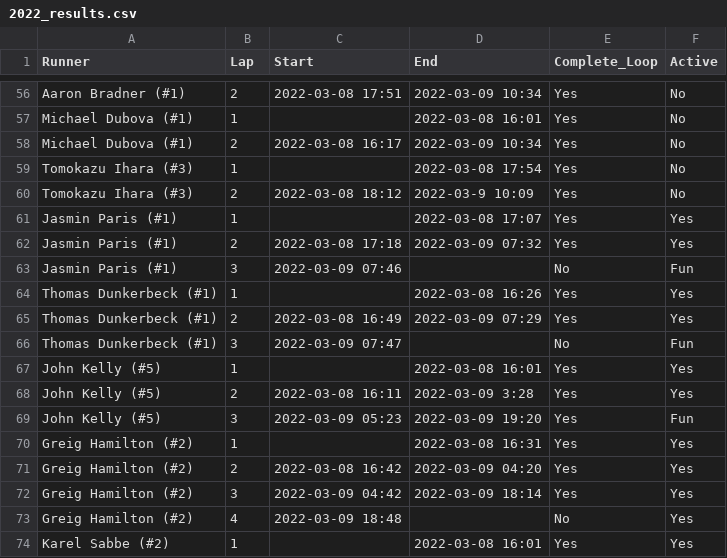
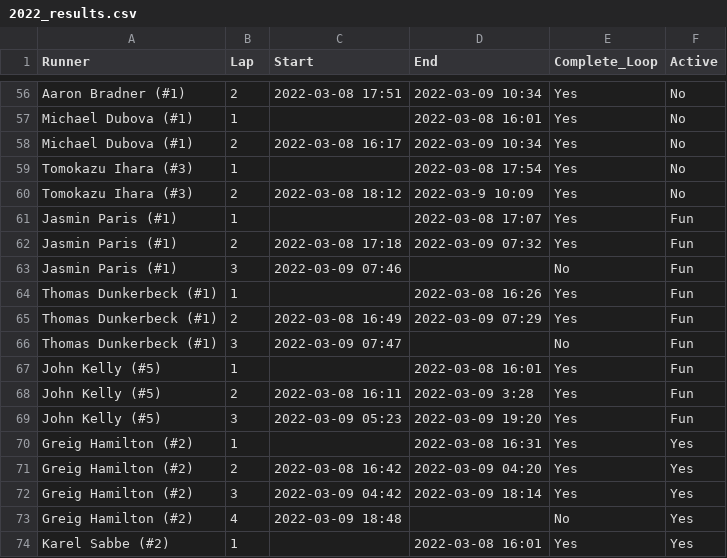
Before and after one commit to johnsug/barkley_plots, a CSV file: 2022_results.csv, drawn as a sheet; only a part is shown, gaps mark what is left out.

Commit message:
Update 2022_results.csv

```diff
--- a/2022_results.csv
+++ b/2022_results.csv
@@ -60,10 +60,10 @@ Tomokazu Ihara (#3),1,,2022-03-08 17:54,Yes,No
 Tomokazu Ihara (#3),2,2022-03-08 18:12,2022-03-9 10:09,Yes,No
-Jasmin Paris (#1),1,,2022-03-08 17:07,Yes,Yes
-Jasmin Paris (#1),2,2022-03-08 17:18,2022-03-09 07:32,Yes,Yes
+Jasmin Paris (#1),1,,2022-03-08 17:07,Yes,Fun
+Jasmin Paris (#1),2,2022-03-08 17:18,2022-03-09 07:32,Yes,Fun
 Jasmin Paris (#1),3,2022-03-09 07:46,,No,Fun
-Thomas Dunkerbeck (#1),1,,2022-03-08 16:26,Yes,Yes
-Thomas Dunkerbeck (#1),2,2022-03-08 16:49,2022-03-09 07:29,Yes,Yes
+Thomas Dunkerbeck (#1),1,,2022-03-08 16:26,Yes,Fun
+Thomas Dunkerbeck (#1),2,2022-03-08 16:49,2022-03-09 07:29,Yes,Fun
 Thomas Dunkerbeck (#1),3,2022-03-09 07:47,,No,Fun
-John Kelly (#5),1,,2022-03-08 16:01,Yes,Yes
-John Kelly (#5),2,2022-03-08 16:11,2022-03-09 3:28,Yes,Yes
+John Kelly (#5),1,,2022-03-08 16:01,Yes,Fun
+John Kelly (#5),2,2022-03-08 16:11,2022-03-09 3:28,Yes,Fun
 John Kelly (#5),3,2022-03-09 05:23,2022-03-09 19:20,Yes,Fun
```
